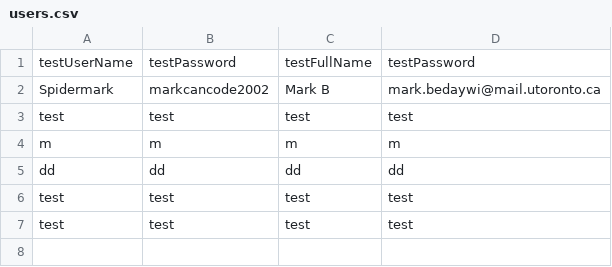
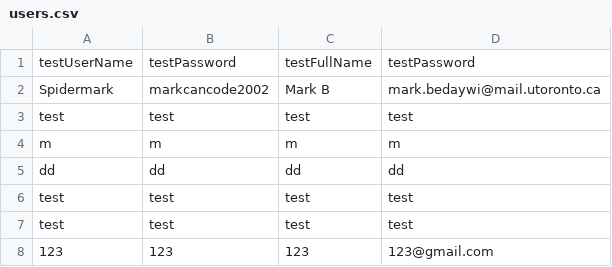
Before and after one commit to CSC207-UofT/course-project-group-039-foodies, a CSV file: src/main/java/Gateways/databases/users.csv, drawn as a sheet; the diff names each change by its address in the sheet, - before the commit and + after, or states it on an @@ line.

```diff
--- a/src/main/java/Gateways/databases/users.csv
+++ b/src/main/java/Gateways/databases/users.csv
+row 8: 123 | 123 | 123 | 123@gmail.com
```
Also changed, not shown: src/main/java/Gateways/databases/recipebooksfile.csv, 12 other files.
